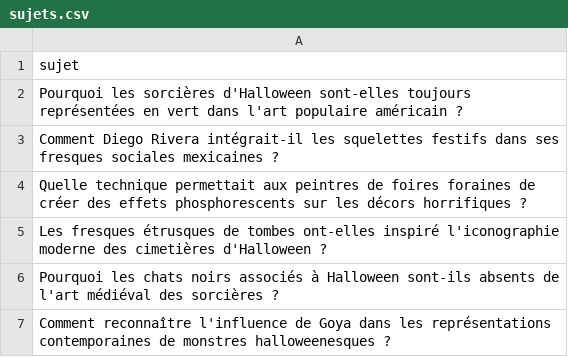
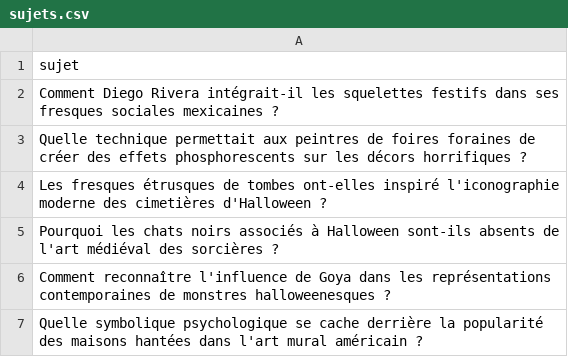
Before and after one commit to Metalosmose21/Halloween-1, a CSV file: sujets.csv, drawn as a sheet; only a part is shown; the shorter side is filled out with more unchanged rows; the diff names each change by its address in the sheet, - before the commit and + after, or states it on an @@ line.

```diff
--- a/sujets.csv
+++ b/sujets.csv
-row 2: Pourquoi les sorcières d'Halloween sont-elles toujours représentées en vert dans l'art populaire américain ?
```
Also changed, not shown: sujets_traites.csv.
